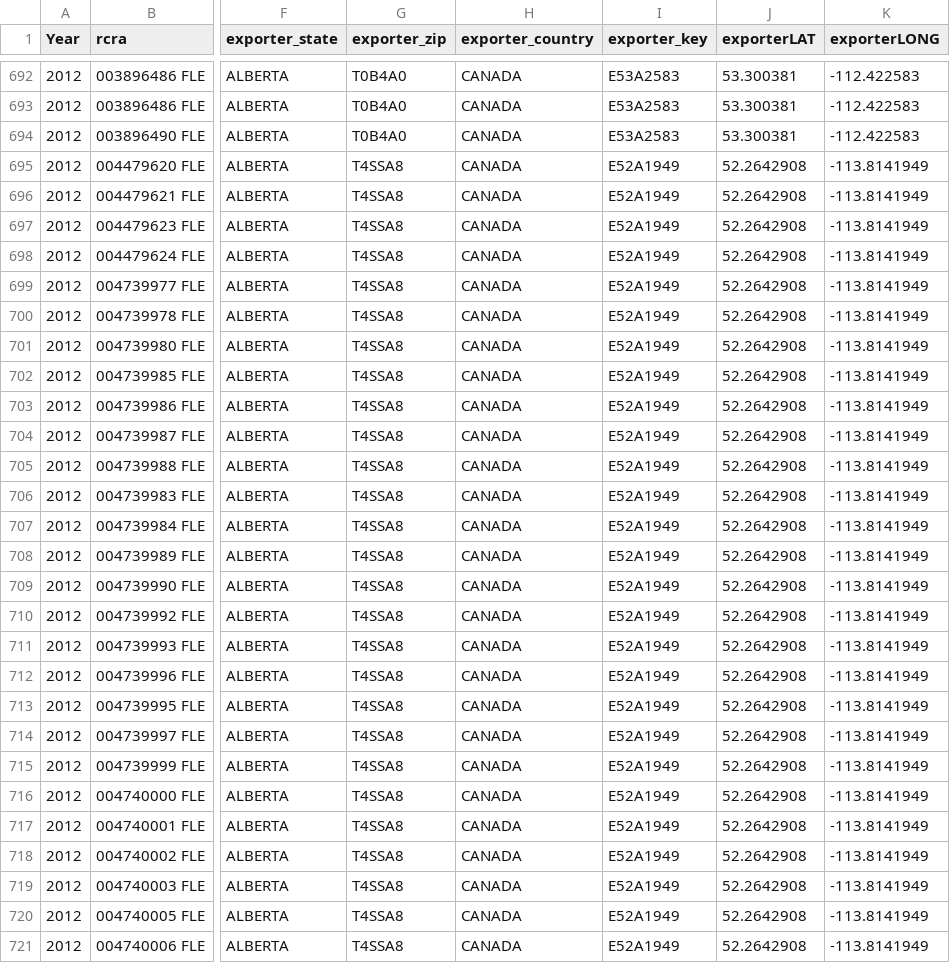
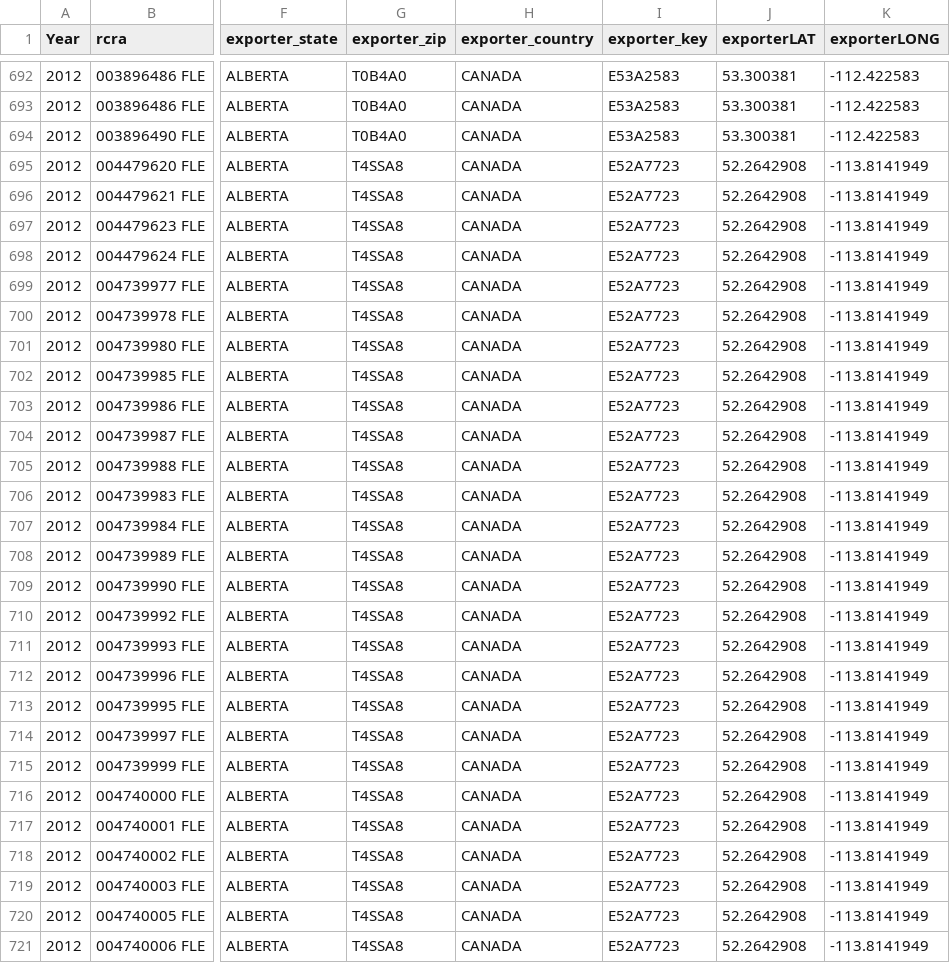
Before and after one commit to uwcart/waste, a CSV file: data/oilsands.csv, drawn as a sheet; only a part is shown, gaps mark what is left out; the diff covers the shown part only; the diff names each change by its address in the sheet, - before the commit and + after, or states it on an @@ line.

```diff
--- a/data/oilsands.csv
+++ b/data/oilsands.csv
-I695:I721 (exporter_key): E52A1949
+I695:I721 (exporter_key): E52A7723
```
Also changed, not shown: 14 edited cells elsewhere in this file, 3 other files.
